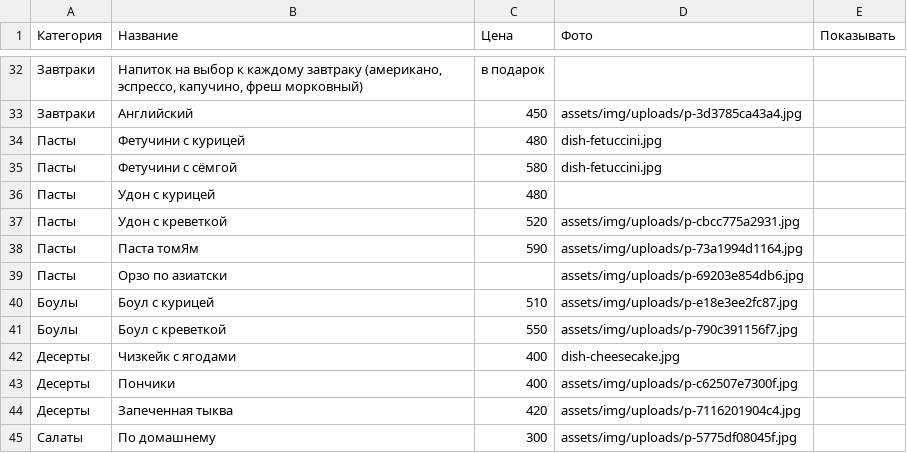
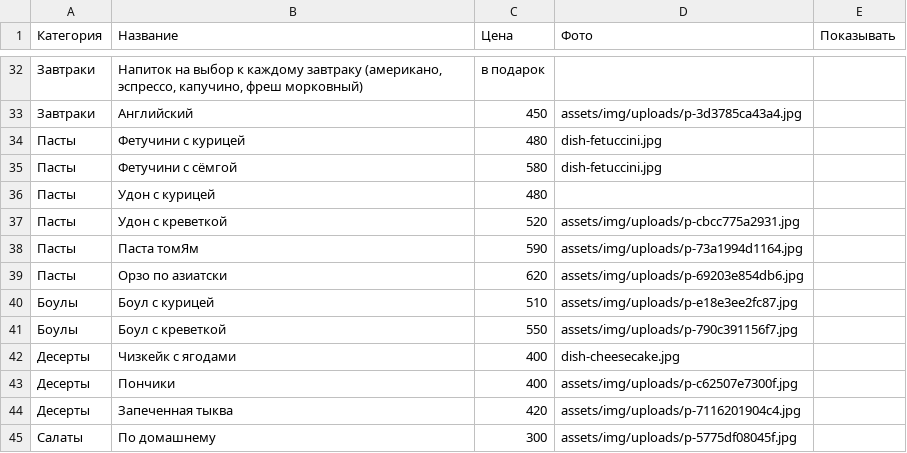
Before and after one commit to mogger112/ribay-steak-house, a CSV file: data/menu.csv, drawn as a sheet; only a part is shown, gaps mark what is left out.

Commit message:
Панель владельца: обновление меню

```diff
--- a/data/menu.csv
+++ b/data/menu.csv
@@ -38,3 +38,3 @@
 Пасты,Паста томЯм,590,assets/img/uploads/p-73a1994d1164.jpg,
-Пасты,Орзо по азиатски,,assets/img/uploads/p-69203e854db6.jpg,
+Пасты,Орзо по азиатски,620,assets/img/uploads/p-69203e854db6.jpg,
 Боулы,Боул с курицей,510,assets/img/uploads/p-e18e3ee2fc87.jpg,
```
